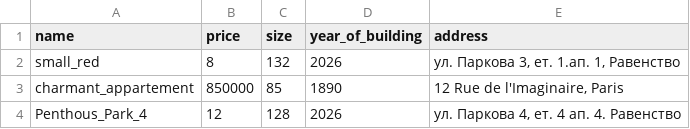
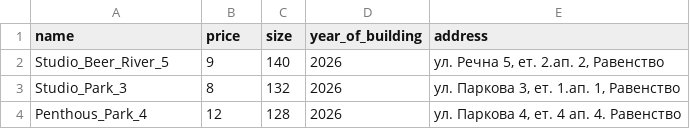
Before and after one commit to OmegaSleepy/omega_holdings, a CSV file: listings.csv, drawn as a sheet.

Commit message:
updated listings

```diff
--- a/listings.csv
+++ b/listings.csv
@@ -1,4 +1,4 @@
 name,price,size,year_of_building,address
-small_red,8,132,2026,"ул. Паркова 3, ет. 1.ап. 1, Равенство"
-charmant_appartement,850000,85,1890,"12 Rue de l'Imaginaire, Paris"
+Studio_Beer_River_5,9,140,2026,"ул. Речна 5, ет. 2.ап. 2, Равенство"
+Studio_Park_3,8,132,2026,"ул. Паркова 3, ет. 1.ап. 1, Равенство"
 Penthous_Park_4,12,128,2026,"ул. Паркова 4, ет. 4 ап. 4. Равенство"
```
Also changed, not shown: 14 other files.
